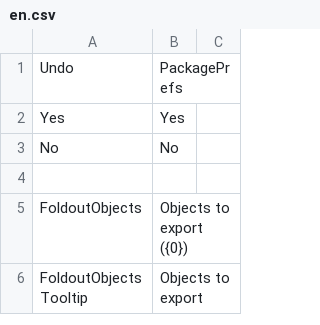
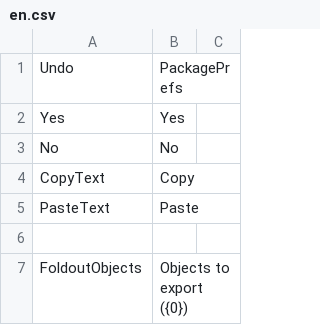
Before and after one commit to SleetCat123/MizoresUnityPackageExporter, a CSV file: Packages/com.mizore-nekoyanagi.utils.mizore-package-exporter/Texts/Resources/MizoresPackageExporter/en.csv, drawn as a sheet; only a part is shown; the shorter side is filled out with more unchanged rows.

```diff
--- a/Packages/com.mizore-nekoyanagi.utils.mizore-package-exporter/Texts/Resources/MizoresPackageExporter/en.csv
+++ b/Packages/com.mizore-nekoyanagi.utils.mizore-package-exporter/Texts/Resources/MizoresPackageExporter/en.csv
@@ -3,2 +3,4 @@ Yes,Yes
 No,No
+CopyText,Copy
+PasteText,Paste
 
```
Also changed, not shown: 7 other files.
